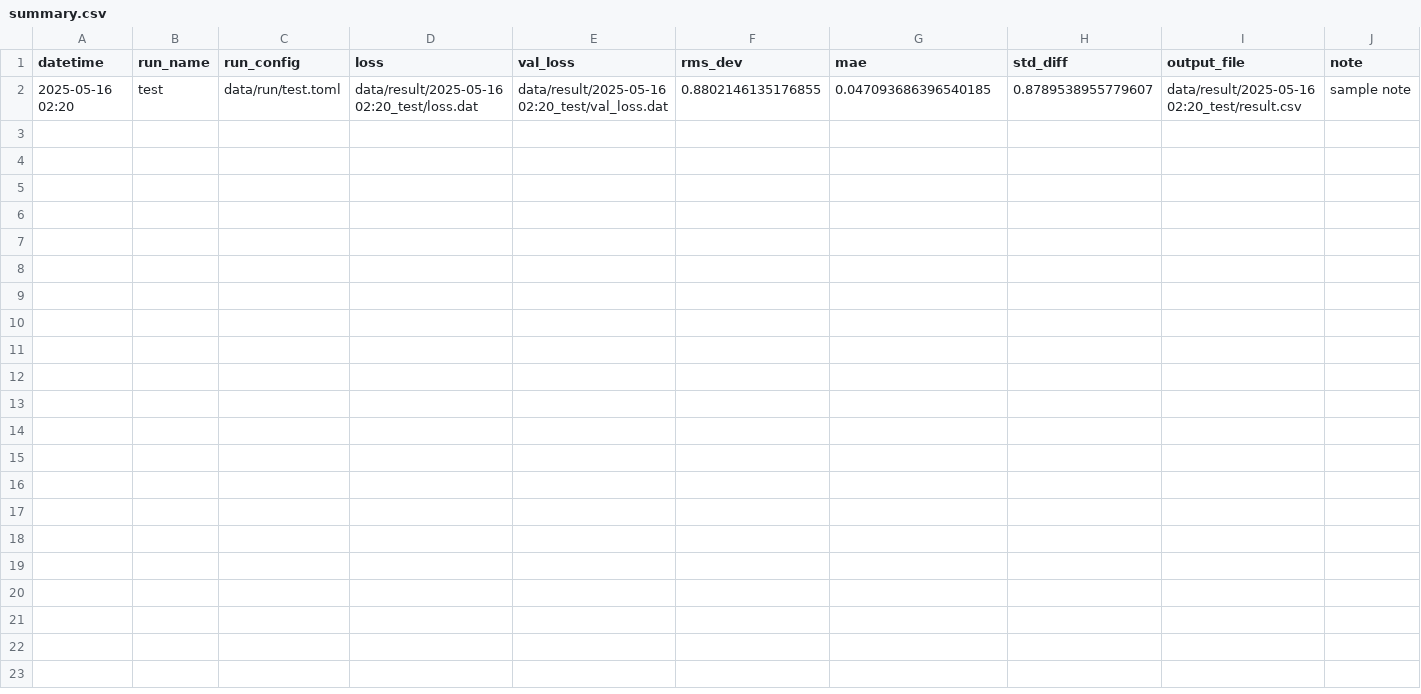
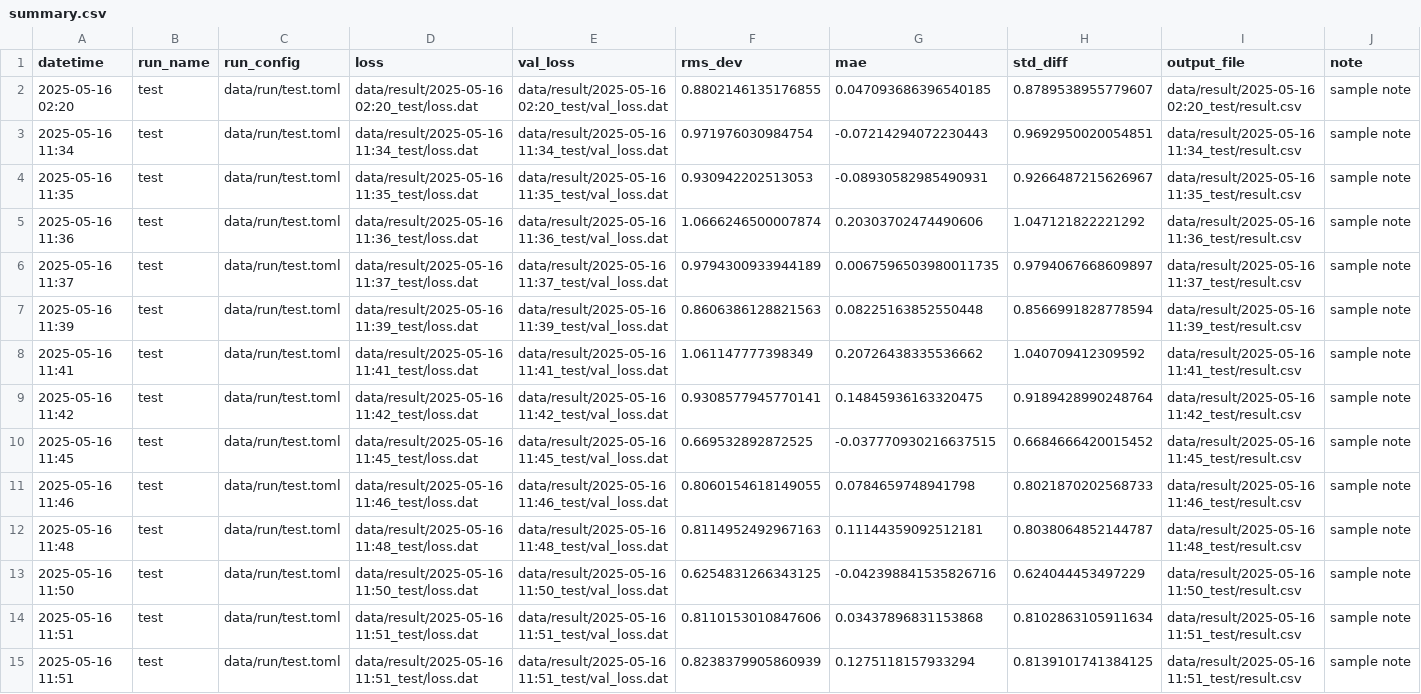
Before and after one commit to mzyudhistira/ann-template, a CSV file: summary.csv, drawn as a sheet.

```diff
--- a/summary.csv
+++ b/summary.csv
@@ -2 +2,14 @@ datetime,run_name,run_config,loss,val_loss,rms_dev,mae,std_diff,output_file,note
 2025-05-16 02:20,test,data/run/test.toml,data/result/2025-05-16 02:20_test/loss.dat,data/result/2025-05-16 02:20_test/val_loss.dat,0.8802146135176855,0.047093686396540185,0.8789538955779607,data/result/2025-05-16 02:20_test/result.csv,sample note
+2025-05-16 11:34,test,data/run/test.toml,data/result/2025-05-16 11:34_test/loss.dat,data/result/2025-05-16 11:34_test/val_loss.dat,0.971976030984754,-0.07214294072230443,0.9692950020054851,data/result/2025-05-16 11:34_test/result.csv,sample note
+2025-05-16 11:35,test,data/run/test.toml,data/result/2025-05-16 11:35_test/loss.dat,data/result/2025-05-16 11:35_test/val_loss.dat,0.930942202513053,-0.08930582985490931,0.9266487215626967,data/result/2025-05-16 11:35_test/result.csv,sample note
+2025-05-16 11:36,test,data/run/test.toml,data/result/2025-05-16 11:36_test/loss.dat,data/result/2025-05-16 11:36_test/val_loss.dat,1.0666246500007874,0.20303702474490606,1.047121822221292,data/result/2025-05-16 11:36_test/result.csv,sample note
+2025-05-16 11:37,test,data/run/test.toml,data/result/2025-05-16 11:37_test/loss.dat,data/result/2025-05-16 11:37_test/val_loss.dat,0.9794300933944189,0.0067596503980011735,0.9794067668609897,data/result/2025-05-16 11:37_test/result.csv,sample note
+2025-05-16 11:39,test,data/run/test.toml,data/result/2025-05-16 11:39_test/loss.dat,data/result/2025-05-16 11:39_test/val_loss.dat,0.8606386128821563,0.08225163852550448,0.8566991828778594,data/result/2025-05-16 11:39_test/result.csv,sample note
+2025-05-16 11:41,test,data/run/test.toml,data/result/2025-05-16 11:41_test/loss.dat,data/result/2025-05-16 11:41_test/val_loss.dat,1.061147777398349,0.20726438335536662,1.040709412309592,data/result/2025-05-16 11:41_test/result.csv,sample note
+2025-05-16 11:42,test,data/run/test.toml,data/result/2025-05-16 11:42_test/loss.dat,data/result/2025-05-16 11:42_test/val_loss.dat,0.9308577945770141,0.14845936163320475,0.9189428990248764,data/result/2025-05-16 11:42_test/result.csv,sample note
+2025-05-16 11:45,test,data/run/test.toml,data/result/2025-05-16 11:45_test/loss.dat,data/result/2025-05-16 11:45_test/val_loss.dat,0.669532892872525,-0.037770930216637515,0.6684666420015452,data/result/2025-05-16 11:45_test/result.csv,sample note
+2025-05-16 11:46,test,data/run/test.toml,data/result/2025-05-16 11:46_test/loss.dat,data/result/2025-05-16 11:46_test/val_loss.dat,0.8060154618149055,0.0784659748941798,0.8021870202568733,data/result/2025-05-16 11:46_test/result.csv,sample note
+2025-05-16 11:48,test,data/run/test.toml,data/result/2025-05-16 11:48_test/loss.dat,data/result/2025-05-16 11:48_test/val_loss.dat,0.8114952492967163,0.11144359092512181,0.8038064852144787,data/result/2025-05-16 11:48_test/result.csv,sample note
+2025-05-16 11:50,test,data/run/test.toml,data/result/2025-05-16 11:50_test/loss.dat,data/result/2025-05-16 11:50_test/val_loss.dat,0.6254831266343125,-0.042398841535826716,0.624044453497229,data/result/2025-05-16 11:50_test/result.csv,sample note
+2025-05-16 11:51,test,data/run/test.toml,data/result/2025-05-16 11:51_test/loss.dat,data/result/2025-05-16 11:51_test/val_loss.dat,0.8110153010847606,0.03437896831153868,0.8102863105911634,data/result/2025-05-16 11:51_test/result.csv,sample note
+2025-05-16 11:51,test,data/run/test.toml,data/result/2025-05-16 11:51_test/loss.dat,data/result/2025-05-16 11:51_test/val_loss.dat,0.8238379905860939,0.1275118157933294,0.8139101741384125,data/result/2025-05-16 11:51_test/result.csv,sample note
```
Also changed, not shown: 5 other files.
